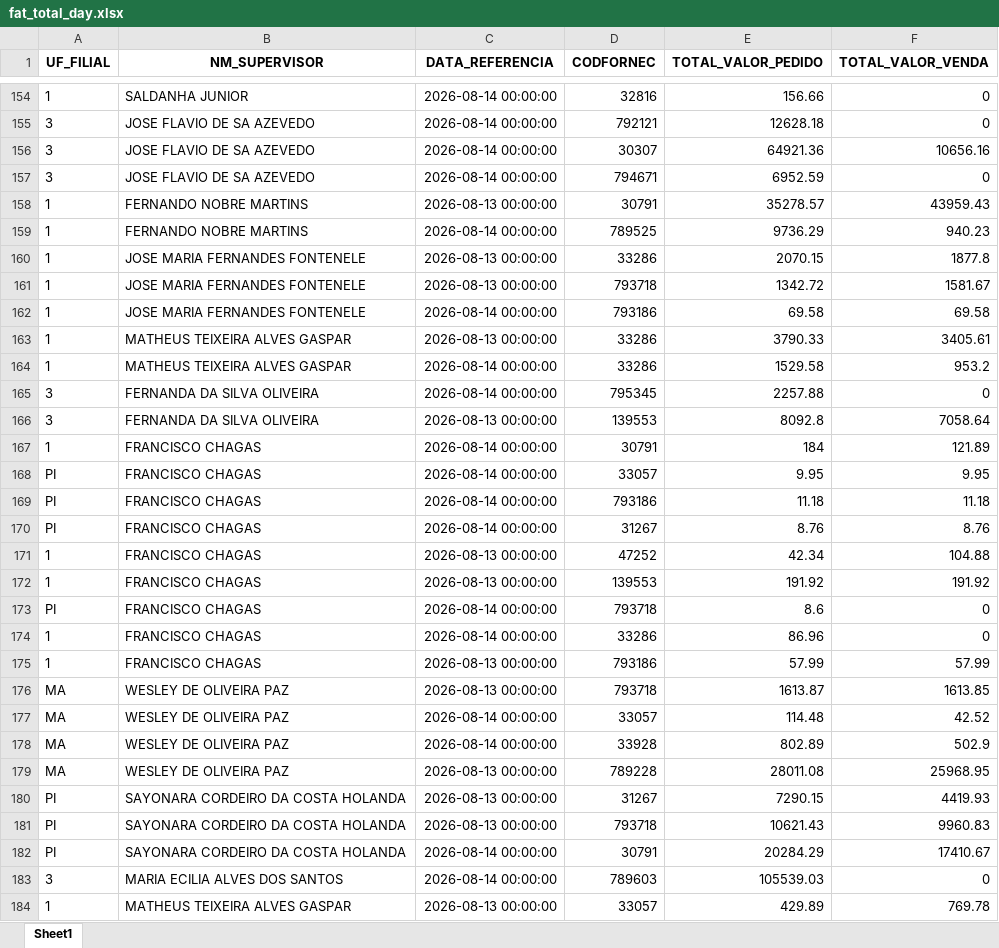
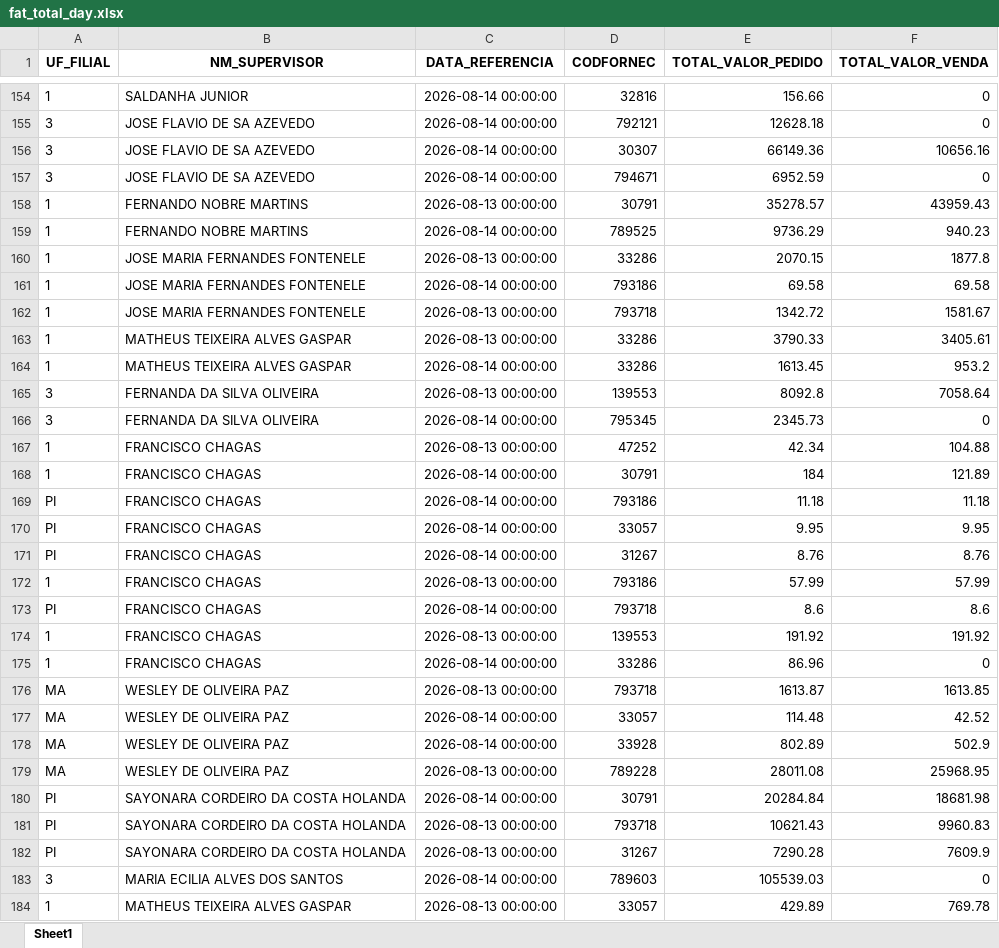
Before and after one commit to RoqueChristian/total_day, an Excel workbook: data/fat_total_day.xlsx, sheet Sheet1, drawn as a sheet; only a part is shown, gaps mark what is left out; values as stored, in another font and other column widths than the file's, no borders; removed rows and columns are numbered as before the commit, all else as after; the diff covers the shown part only; the diff names each change by its address in the sheet, - before the commit and + after, or states it on an @@ line.

Commit message:
chore(data): batch update intraday vendas - 19:30:03

```diff
--- a/data/fat_total_day.xlsx (sheet Sheet1)
+++ b/data/fat_total_day.xlsx (sheet Sheet1)
-E156 (TOTAL_VALOR_PEDIDO): 64921.36
+E156 (TOTAL_VALOR_PEDIDO): 66149.36
@@ row 162 moved to row 161: 1 @@
-E164 (TOTAL_VALOR_PEDIDO): 1529.58
+E164 (TOTAL_VALOR_PEDIDO): 1613.45
-row 165: 3 | FERNANDA DA SILVA OLIVEIRA | 2026-08-14 00:00:00 | 795345 | 2257.88 | 0
+row 166: 3 | FERNANDA DA SILVA OLIVEIRA | 2026-08-14 00:00:00 | 795345 | 2345.73 | 0
@@ row 171 moved to row 167: 1 @@
@@ row 175 moved to row 172: 1 @@
+row 173: PI | FRANCISCO CHAGAS | 2026-08-14 00:00:00 | 793718 | 8.6 | 8.6
-row 173: PI | FRANCISCO CHAGAS | 2026-08-14 00:00:00 | 793718 | 8.6 | 0
-C180 (DATA_REFERENCIA): 2026-08-13 00:00:00
+C180 (DATA_REFERENCIA): 2026-08-14 00:00:00
-D180 (CODFORNEC): 31267
+D180 (CODFORNEC): 30791
-E180 (TOTAL_VALOR_PEDIDO): 7290.15
+E180 (TOTAL_VALOR_PEDIDO): 20284.84
-F180 (TOTAL_VALOR_VENDA): 4419.93
+F180 (TOTAL_VALOR_VENDA): 18681.98
-C182 (DATA_REFERENCIA): 2026-08-14 00:00:00
+C182 (DATA_REFERENCIA): 2026-08-13 00:00:00
-D182 (CODFORNEC): 30791
+D182 (CODFORNEC): 31267
-E182 (TOTAL_VALOR_PEDIDO): 20284.29
+E182 (TOTAL_VALOR_PEDIDO): 7290.28
-F182 (TOTAL_VALOR_VENDA): 17410.67
+F182 (TOTAL_VALOR_VENDA): 7609.9
```
Also changed, not shown: 11 added rows, 11 removed rows, 84 moved rows and 65 edited cells elsewhere in this sheet.
